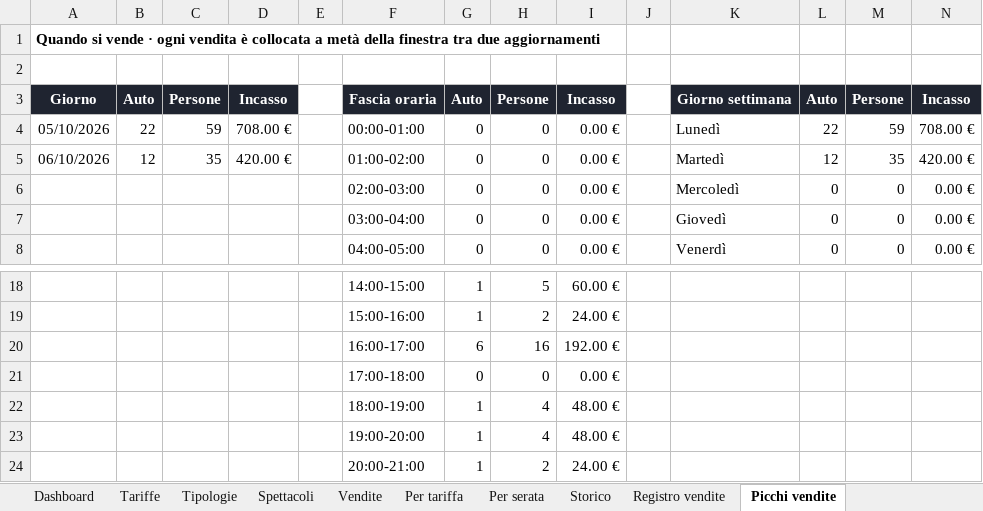
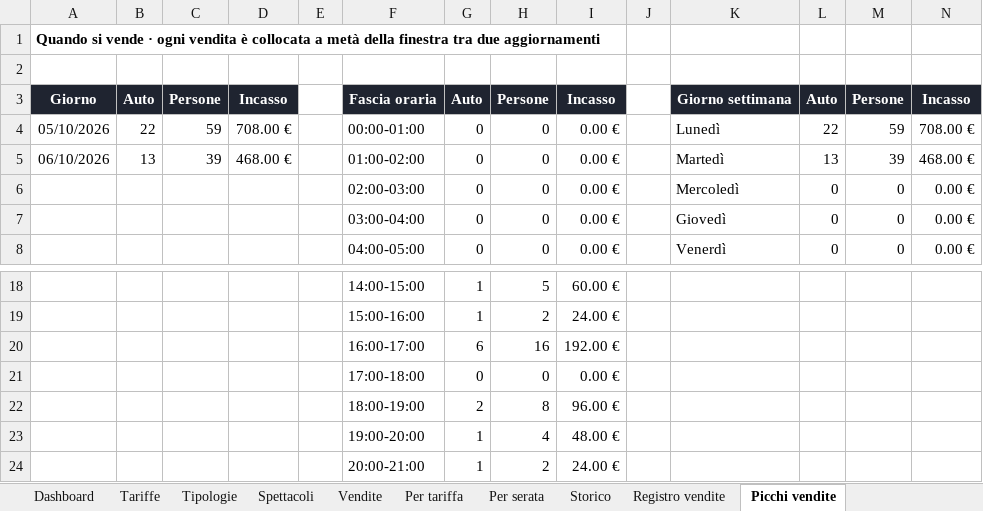
Before and after one commit to boostcreativeai-prog/HorrorDays, an Excel workbook: data/HorrorDays_Vendite.xlsx, sheet Picchi vendite, drawn as a sheet; only a part is shown, gaps mark what is left out; values as stored, in another font and other column widths than the file's, no borders; charts and pictures not drawn; removed rows and columns are numbered as before the commit, all else as after; the diff names each change by its address in the sheet, - before the commit and + after, or states it on an @@ line.

Commit message:
Report vendite 06/10/2026 18:37

```diff
--- a/data/HorrorDays_Vendite.xlsx (sheet Picchi vendite)
+++ b/data/HorrorDays_Vendite.xlsx (sheet Picchi vendite)
-B5: 12
+B5: 13
-C5: 35
+C5: 39
-D5: 420.00 €
+D5: 468.00 €
-L5: 12
+L5: 13
-M5: 35
+M5: 39
-N5: 420.00 €
+N5: 468.00 €
-row 22:  |  |  |  |  | 18:00-19:00 | 1 | 4 | 48.00 €
+row 22:  |  |  |  |  | 18:00-19:00 | 2 | 8 | 96.00 €
```
Also changed, not shown: sheet Vendite, sheet Registro vendite, sheet Storico, sheet Dashboard, charts or pictures, site/HorrorDays_Vendite.xlsx, 4 other files.
